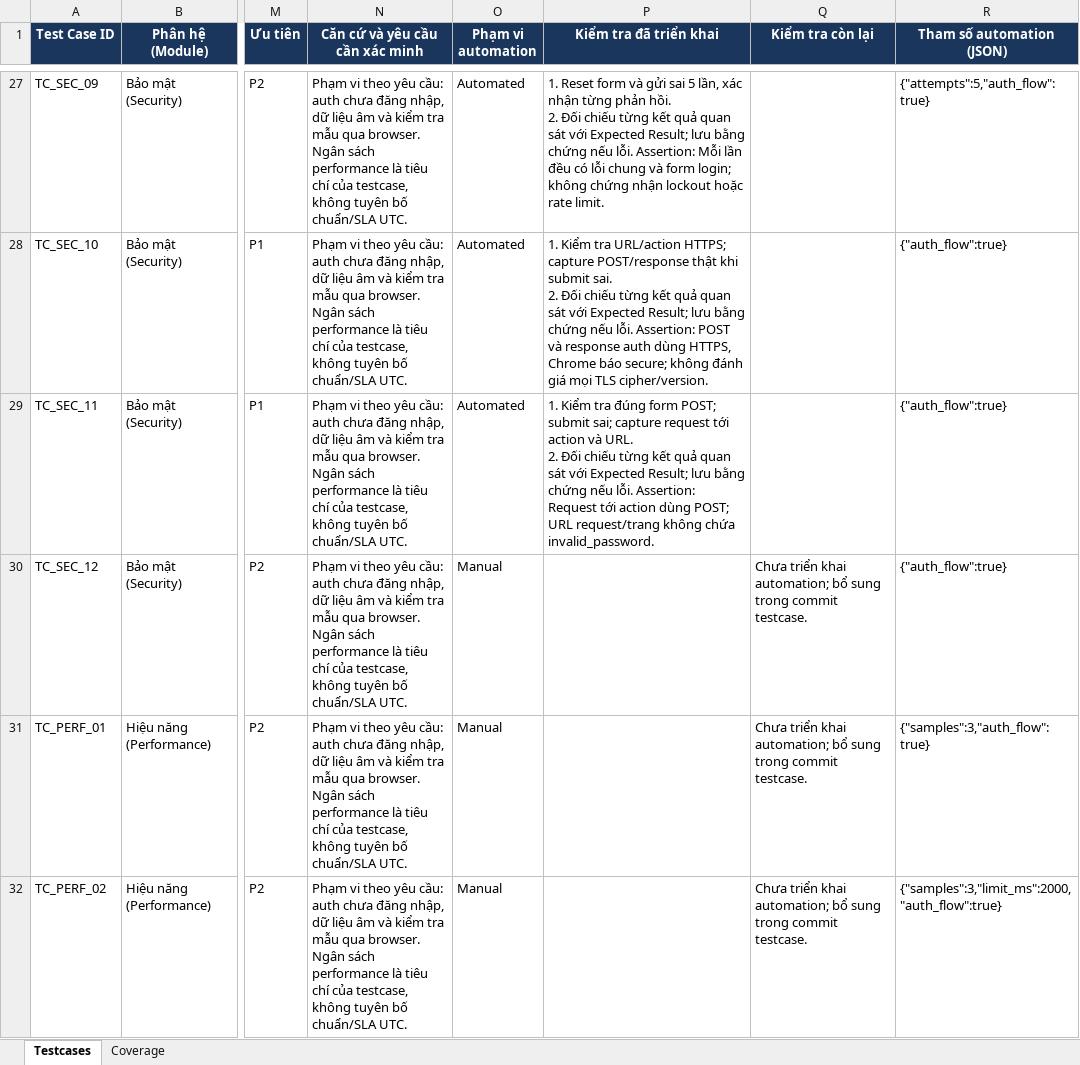
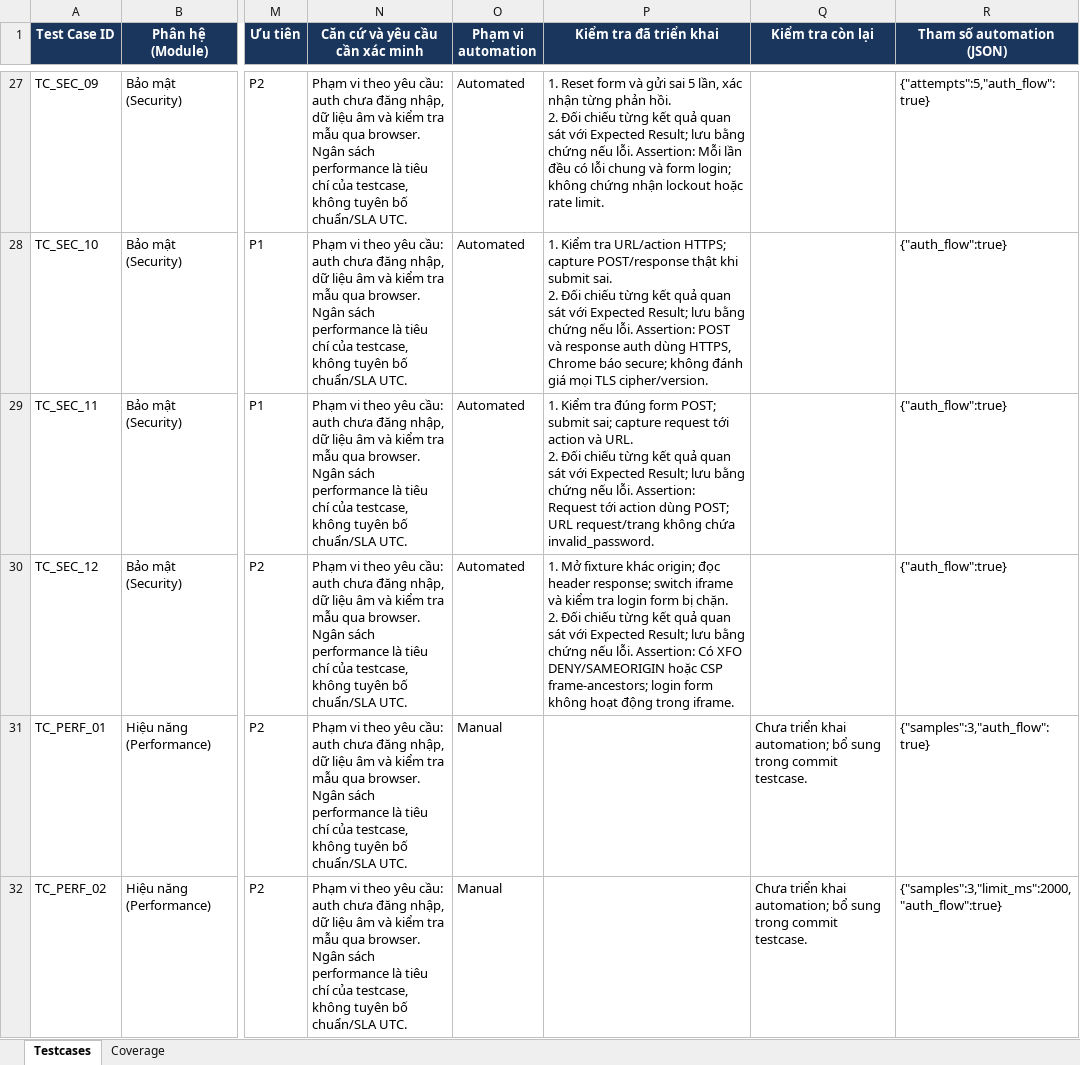
Before and after one commit to hieud3663/selenium, an Excel workbook: testcases/TestCases_VanPhongDienTu_UTC.xlsx, sheet Testcases, drawn as a sheet; only a part is shown, gaps mark what is left out; values as stored, in another font and other column widths than the file's, no borders; ↵ is a line break in a cell; the diff names each change by its address in the sheet, - before the commit and + after, or states it on an @@ line.

Commit message:
test(TC_SEC_12): Prevent cross-origin embedding of the login page

```diff
--- a/testcases/TestCases_VanPhongDienTu_UTC.xlsx (sheet Testcases)
+++ b/testcases/TestCases_VanPhongDienTu_UTC.xlsx (sheet Testcases)
-O30 (Phạm vi automation): Manual
+O30 (Phạm vi automation): Automated
-P30 (Kiểm tra đã triển khai): (empty)
+P30 (Kiểm tra đã triển khai): 1. Mở fixture khác origin; đọc header response; switch iframe và kiểm tra login form bị chặn. ↵ 2. Đối chiếu từng kết quả quan sát với Expected Result; lưu bằng chứng nếu lỗi. Assertion: Có XFO DENY/SAMEORIGIN hoặc CSP frame-ancestors; login form không hoạt động trong iframe.
-Q30 (Kiểm tra còn lại): Chưa triển khai automation; bổ sung trong commit testcase.
+Q30 (Kiểm tra còn lại): (empty)
```
Also changed, not shown: sheet Coverage, 1 other file.
